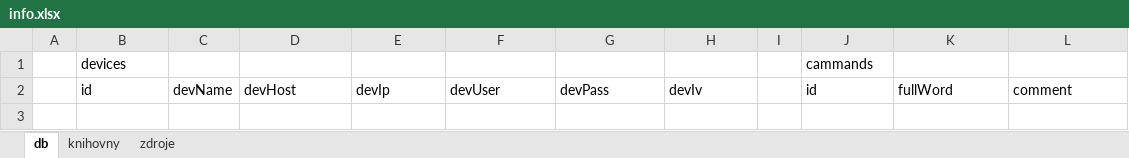
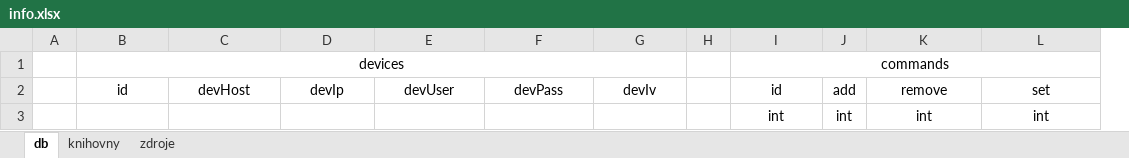
Before and after one commit to jir14/micoto, an Excel workbook: info.xlsx, sheet db, drawn as a sheet; values as stored, in another font and other column widths than the file's, no borders; removed rows and columns are numbered as before the commit, all else as after; the diff names each change by its address in the sheet, - before the commit and + after, or states it on an @@ line.

```diff
--- a/info.xlsx (sheet db)
+++ b/info.xlsx (sheet db)
-column C, row 2: devName
+column J, row 2: add
-B1:B2 alignment: left
+B1:B2 alignment: center
+B1:G1 merged
-I1: cammands
+I1: commands
-I1:I2 alignment: left
+I1:I2 alignment: center
+I1:L1 merged
-C2:G2 alignment: left
+C2:G2 alignment: center
-K2: fullWord
+K2: remove
-K2:L2 alignment: left
+K2:L2 alignment: center
-L2: comment
+L2: set
+row 3:  |  |  |  |  |  |  |  | int | int | int | int
```
Also changed, not shown: 9 other files.
